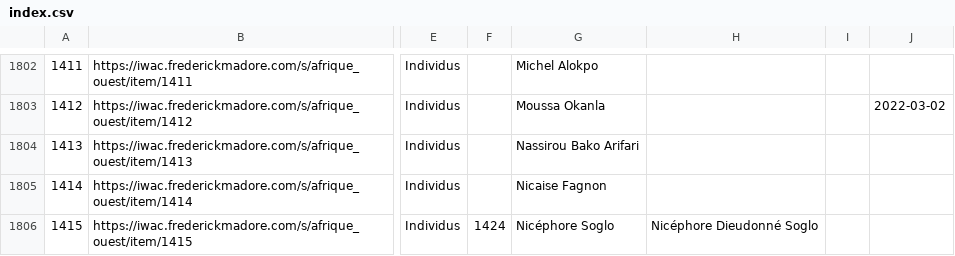
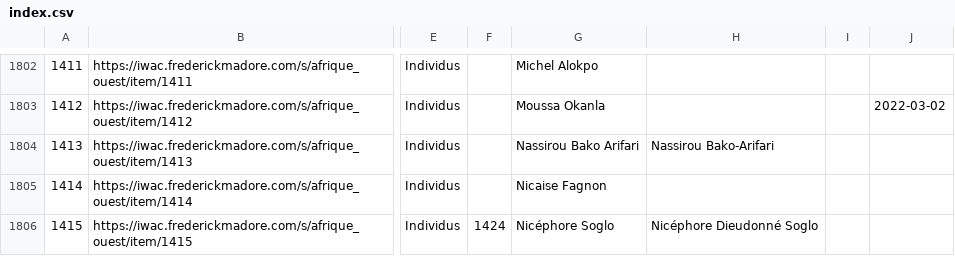
Before and after one commit to fmadore/Islam-West-Africa-Collection, a CSV file: Metadata/CSV/index.csv, drawn as a sheet; only a part is shown, gaps mark what is left out; the diff names each change by its address in the sheet, - before the commit and + after, or states it on an @@ line.

Commit message:
Update metadata

```diff
--- a/Metadata/CSV/index.csv
+++ b/Metadata/CSV/index.csv
-H1804: (empty)
+H1804: Nassirou Bako-Arifari
```
Also changed, not shown: 1 other file.
